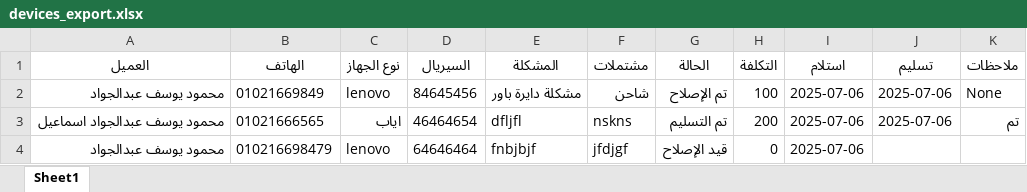
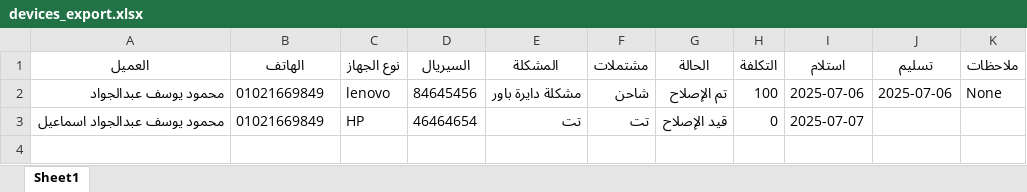
Before and after one commit to medo100200/mct, an Excel workbook: devices_export.xlsx, sheet Sheet1, drawn as a sheet; values as stored, in another font and other column widths than the file's, no borders; removed rows and columns are numbered as before the commit, all else as after; the diff names each change by its address in the sheet, - before the commit and + after, or states it on an @@ line.

```diff
--- a/devices_export.xlsx (sheet Sheet1)
+++ b/devices_export.xlsx (sheet Sheet1)
-row 3: محمود يوسف عبدالجواد اسماعيل | 01021666565 | اياب | 46464654 | dfljfl | nskns | تم التسليم | 200 | 2025-07-06 | 2025-07-06 | تم
-row 4: محمود يوسف عبدالجواد | 010216698479 | lenovo | 64646464 | fnbjbjf | jfdjgf | قيد الإصلاح | 0 | 2025-07-06
+row 3: محمود يوسف عبدالجواد اسماعيل | 01021669849 | HP | 46464654 | تت | تت | قيد الإصلاح | 0 | 2025-07-07
```
Also changed, not shown: 3 other files.
